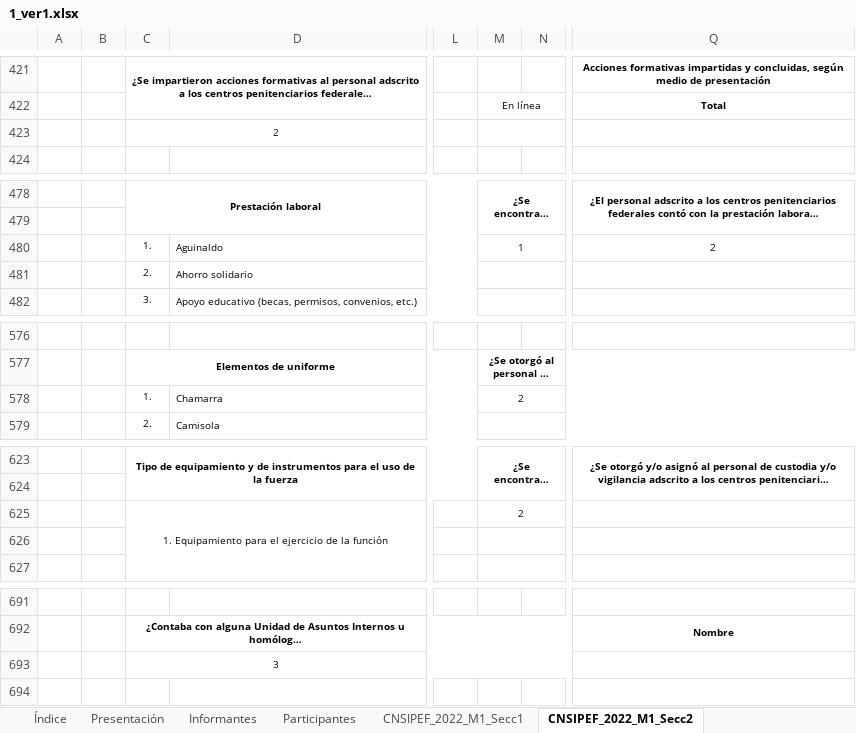
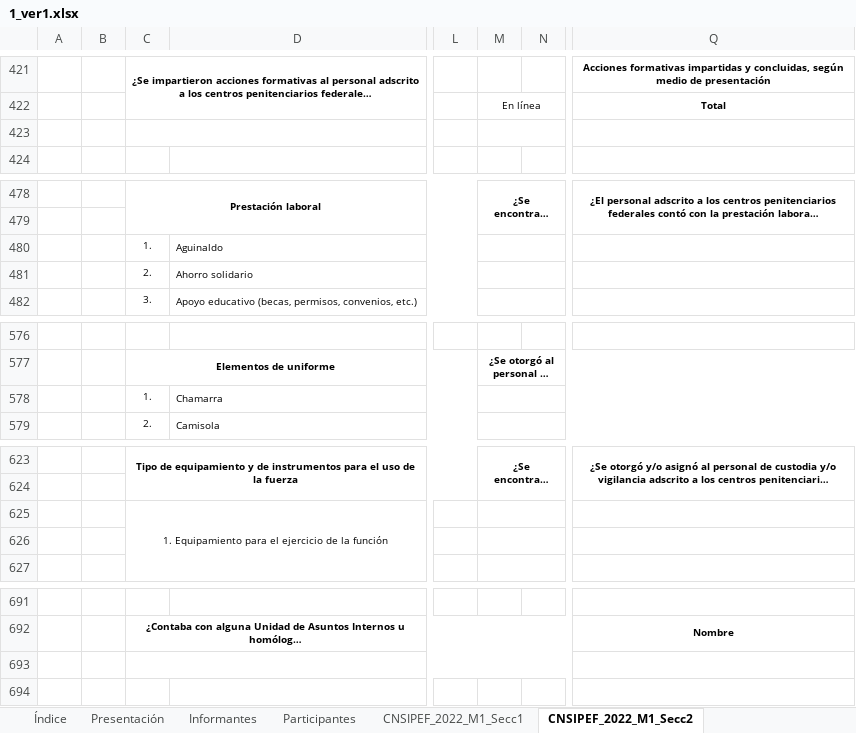
Before and after one commit to Aveleyraa/validaciones, an Excel workbook: src/apps/1_ver1.xlsx, sheet CNSIPEF_2022_M1_Secc2, drawn as a sheet; only a part is shown, gaps mark what is left out; long unchanged cells end in …; values as stored, in another font and other column widths than the file's, no borders; charts and pictures and conditional formats not drawn; the diff covers the shown part only; the diff names each change by its address in the sheet, - before the commit and + after, or states it on an @@ line.

```diff
--- a/src/apps/1_ver1.xlsx (sheet CNSIPEF_2022_M1_Secc2)
+++ b/src/apps/1_ver1.xlsx (sheet CNSIPEF_2022_M1_Secc2)
-C423: 2
+C423: (empty)
-M480: 1
+M480: (empty)
-Q480: 2
+Q480: (empty)
-M578: 2
+M578: (empty)
-M625: 2
+M625: (empty)
-C693: 3
+C693: (empty)
```
Also changed, not shown: 3 edited cells elsewhere in this sheet, sheet CNSIPEF_2022_M1_Secc1, sheet CNSIPEF_2022_M1_Secc3, sheet CNSIPEF_2022_M1_Secc6, sheet CNSIPEF_2022_M1_Secc5, sheet CNSIPEF_2022_M1_Secc8, sheet CNSIPEF_2022_M1_Secc9, 5 other files.
